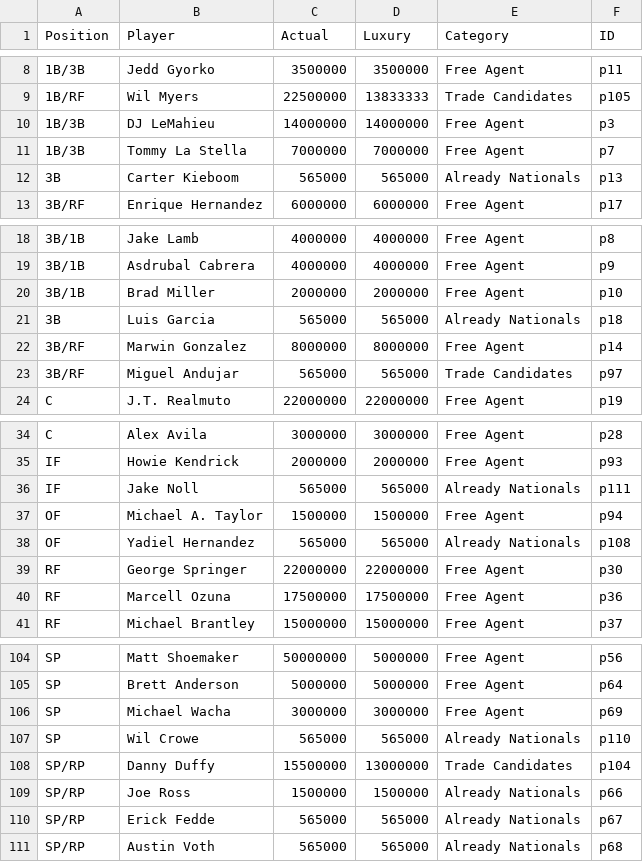
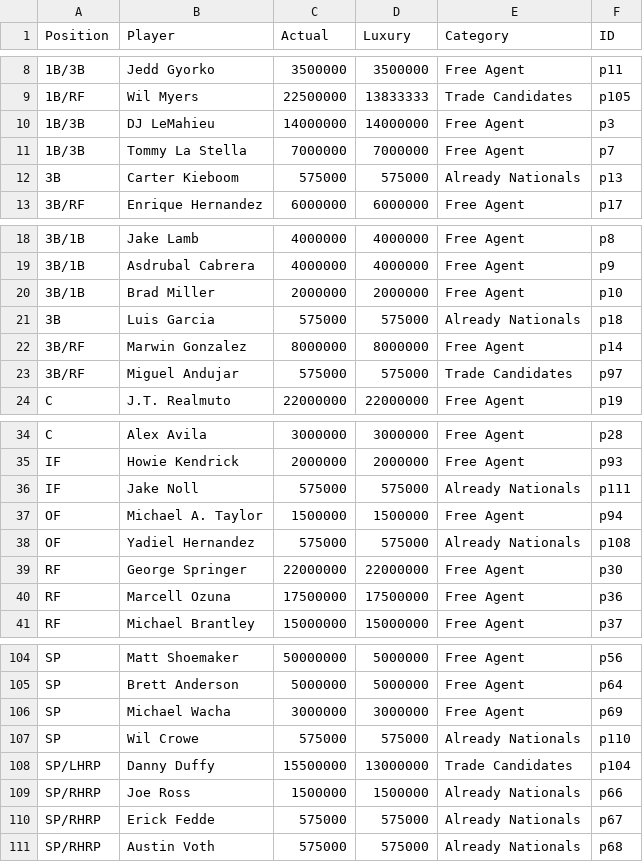
Before and after one commit to jamesohara08/NatsGMProject, a CSV file: nats.csv, drawn as a sheet; only a part is shown, gaps mark what is left out; the diff covers the shown part only.

```diff
--- a/nats.csv
+++ b/nats.csv
@@ -11,3 +11,3 @@ Position,Player,Actual,Luxury,Category,ID
 1B/3B,Tommy La Stella,7000000,7000000,Free Agent,p7
-3B,Carter Kieboom,565000,565000,Already Nationals,p13
+3B,Carter Kieboom,575000,575000,Already Nationals,p13
 3B/RF,Enrique Hernandez,6000000,6000000,Free Agent,p17
@@ -20,5 +20,5 @@ Position,Player,Actual,Luxury,Category,ID
 3B/1B,Brad Miller,2000000,2000000,Free Agent,p10
-3B,Luis Garcia,565000,565000,Already Nationals,p18
+3B,Luis Garcia,575000,575000,Already Nationals,p18
 3B/RF,Marwin Gonzalez,8000000,8000000,Free Agent,p14
-3B/RF,Miguel Andujar,565000,565000,Trade Candidates,p97
+3B/RF,Miguel Andujar,575000,575000,Trade Candidates,p97
 C,J.T. Realmuto,22000000,22000000,Free Agent,p19
@@ -35,5 +35,5 @@ C,Alex Avila,3000000,3000000,Free Agent,p28
 IF,Howie Kendrick,2000000,2000000,Free Agent,p93
-IF,Jake Noll,565000,565000,Already Nationals,p111
+IF,Jake Noll,575000,575000,Already Nationals,p111
 OF,Michael A. Taylor,1500000,1500000,Free Agent,p94
-OF,Yadiel Hernandez,565000,565000,Already Nationals,p108
+OF,Yadiel Hernandez,575000,575000,Already Nationals,p108
 RF,George Springer,22000000,22000000,Free Agent,p30
@@ -106,6 +106,6 @@ SP,Brett Anderson,5000000,5000000,Free Agent,p64
 SP,Michael Wacha,3000000,3000000,Free Agent,p69
-SP,Wil Crowe,565000,565000,Already Nationals,p110
-SP/RP,Danny Duffy,15500000,13000000,Trade Candidates,p104
-SP/RP,Joe Ross,1500000,1500000,Already Nationals,p66
-SP/RP,Erick Fedde,565000,565000,Already Nationals,p67
-SP/RP,Austin Voth,565000,565000,Already Nationals,p68
+SP,Wil Crowe,575000,575000,Already Nationals,p110
+SP/LHRP,Danny Duffy,15500000,13000000,Trade Candidates,p104
+SP/RHRP,Joe Ross,1500000,1500000,Already Nationals,p66
+SP/RHRP,Erick Fedde,575000,575000,Already Nationals,p67
+SP/RHRP,Austin Voth,575000,575000,Already Nationals,p68
```
Also changed, not shown: 30 edited cells elsewhere in this file, 1 other file.
